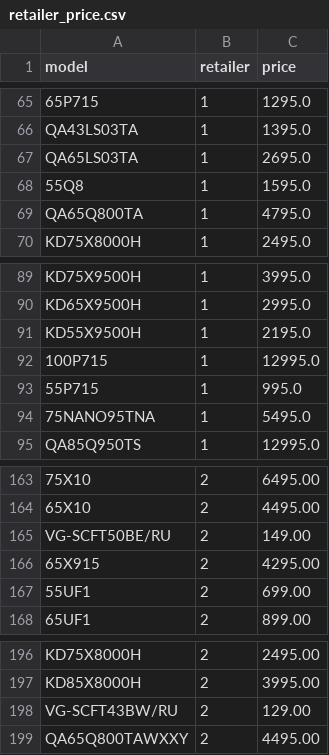
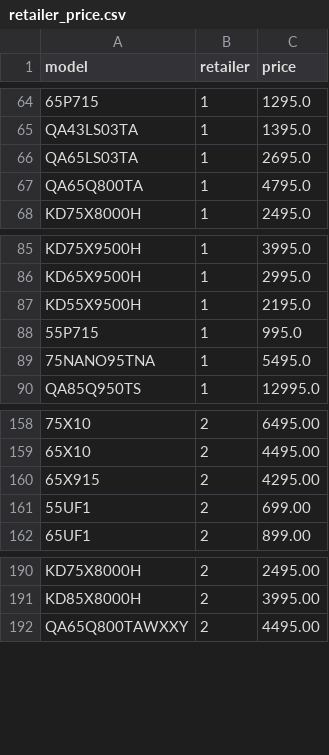
Before and after one commit to Jamie-GiHu/ETL-Project, a CSV file: 02-Transform/Final output/retailer_price.csv (was 02-Transform/output/retailer_price.csv), drawn as a sheet; only a part is shown, gaps mark what is left out; the diff covers the shown part only; the diff names each change by its address in the sheet, - before the commit and + after, or states it on an @@ line.

```diff
--- a/02-Transform/output/retailer_price.csv
+++ b/02-Transform/Final output/retailer_price.csv
-row 68: 55Q8 | 1 | 1595.0
-row 92: 100P715 | 1 | 12995.0
-row 165: VG-SCFT50BE/RU | 2 | 149.00
-row 198: VG-SCFT43BW/RU | 2 | 129.00
```
Also changed, not shown: 10 removed rows elsewhere in this file, 11 other files.
